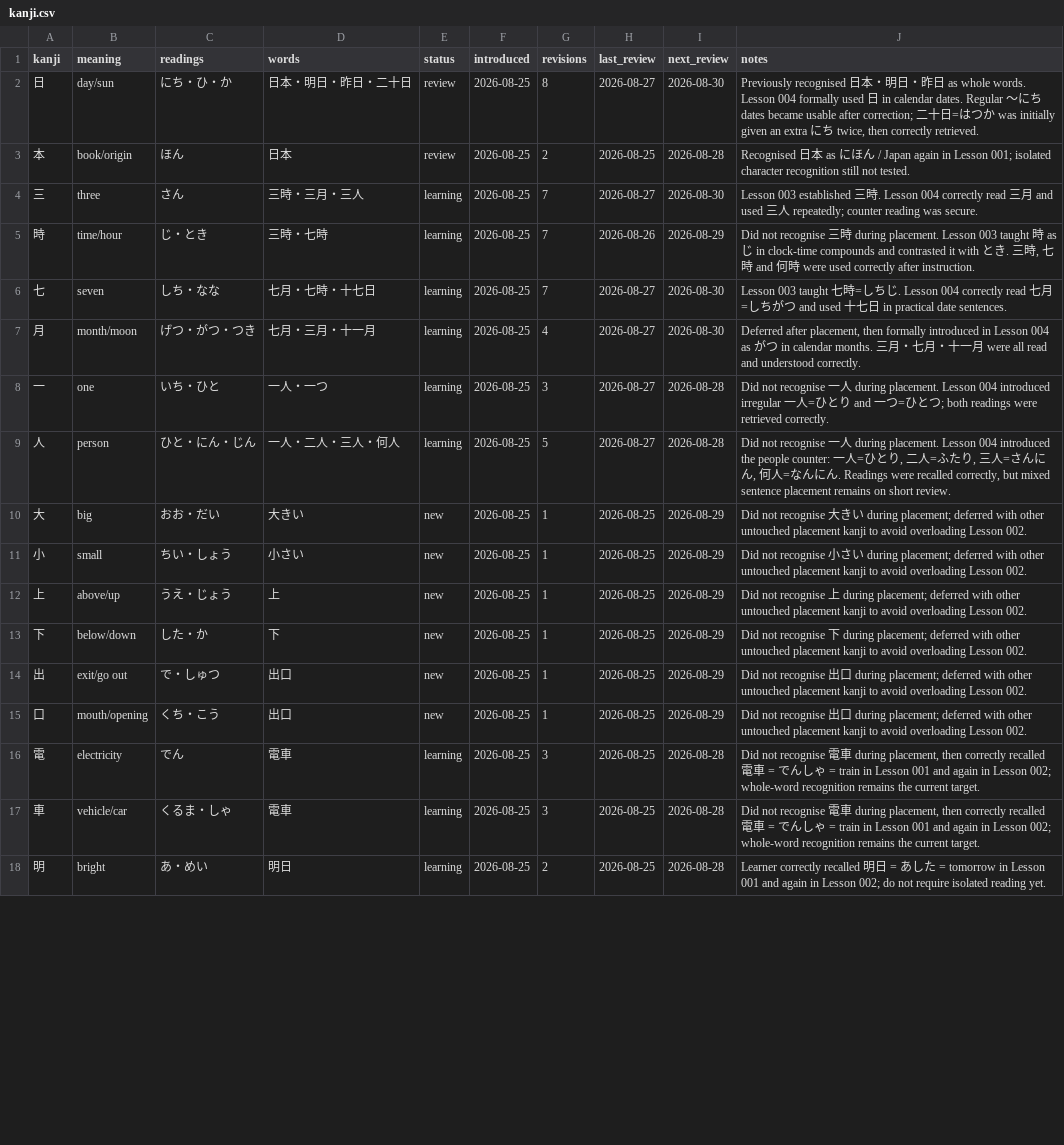
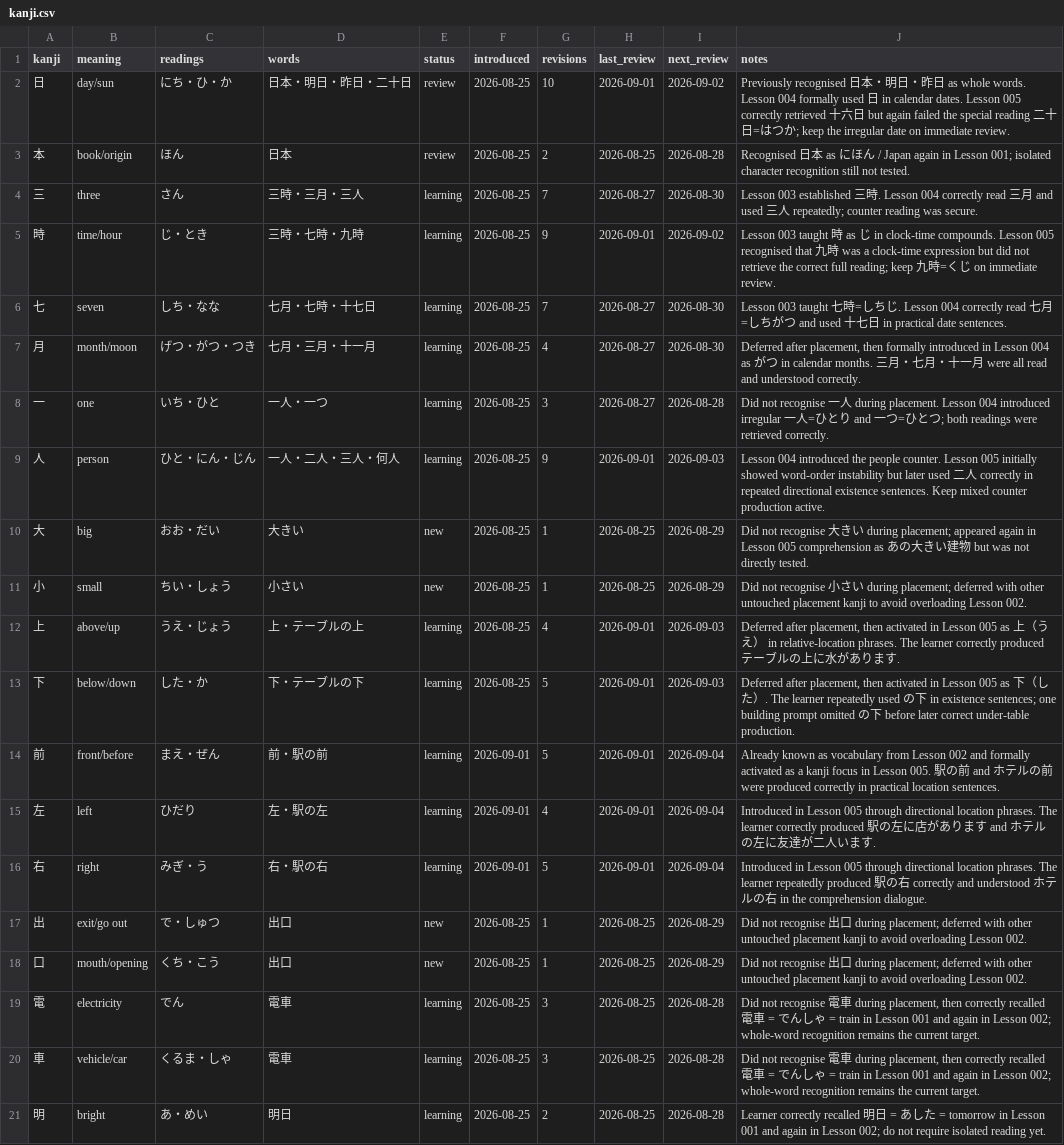
Before and after one commit to FrontierDev/japanese_learning, a CSV file: data/kanji.csv, drawn as a sheet; only a part is shown; the diff covers the shown part only.

Commit message:
Update kanji state after Lesson 005

```diff
--- a/data/kanji.csv
+++ b/data/kanji.csv
@@ -1,6 +1,6 @@
 kanji,meaning,readings,words,status,introduced,revisions,last_review,next_review,notes
-日,day/sun,にち・ひ・か,日本・明日・昨日・二十日,review,2026-08-25,8,2026-08-27,2026-08-30,"Previously recognised 日本・明日・昨日 as whole words. Lesson 004 formally used 日 in calendar dates. Regular ～にち dates became usable after correction; 二十日=はつか was initially given an extra にち twice, then correctly retrieved."
+日,day/sun,にち・ひ・か,日本・明日・昨日・二十日,review,2026-08-25,10,2026-09-01,2026-09-02,"Previously recognised 日本・明日・昨日 as whole words. Lesson 004 formally used 日 in calendar dates. Lesson 005 correctly retrieved 十六日 but again failed the special reading 二十日=はつか; keep the irregular date on immediate review."
 本,book/origin,ほん,日本,review,2026-08-25,2,2026-08-25,2026-08-28,Recognised 日本 as にほん / Japan again in Lesson 001; isolated character recognition still not tested.
 三,three,さん,三時・三月・三人,learning,2026-08-25,7,2026-08-27,2026-08-30,"Lesson 003 established 三時. Lesson 004 correctly read 三月 and used 三人 repeatedly; counter reading was secure."
-時,time/hour,じ・とき,三時・七時,learning,2026-08-25,7,2026-08-26,2026-08-29,"Did not recognise 三時 during placement. Lesson 003 taught 時 as じ in clock-time compounds and contrasted it with とき. 三時, 七時 and 何時 were used correctly after instruction."
+時,time/hour,じ・とき,三時・七時・九時,learning,2026-08-25,9,2026-09-01,2026-09-02,"Lesson 003 taught 時 as じ in clock-time compounds. Lesson 005 recognised that 九時 was a clock-time expression but did not retrieve the correct full reading; keep 九時=くじ on immediate review."
 七,seven,しち・なな,七月・七時・十七日,learning,2026-08-25,7,2026-08-27,2026-08-30,"Lesson 003 taught 七時=しちじ. Lesson 004 correctly read 七月=しちがつ and used 十七日 in practical date sentences."
@@ -8,7 +8,10 @@ kanji,meaning,readings,words,status,introduced,revisions,last_review,next_review
 一,one,いち・ひと,一人・一つ,learning,2026-08-25,3,2026-08-27,2026-08-28,"Did not recognise 一人 during placement. Lesson 004 introduced irregular 一人=ひとり and 一つ=ひとつ; both readings were retrieved correctly."
-人,person,ひと・にん・じん,一人・二人・三人・何人,learning,2026-08-25,5,2026-08-27,2026-08-28,"Did not recognise 一人 during placement. Lesson 004 introduced the people counter: 一人=ひとり, 二人=ふたり, 三人=さんにん, 何人=なんにん. Readings were recalled correctly, but mixed sentence placement remains on short review."
-大,big,おお・だい,大きい,new,2026-08-25,1,2026-08-25,2026-08-29,Did not recognise 大きい during placement; deferred with other untouched placement kanji to avoid overloading Lesson 002.
+人,person,ひと・にん・じん,一人・二人・三人・何人,learning,2026-08-25,9,2026-09-01,2026-09-03,"Lesson 004 introduced the people counter. Lesson 005 initially showed word-order instability but later used 二人 correctly in repeated directional existence sentences. Keep mixed counter production active."
+大,big,おお・だい,大きい,new,2026-08-25,1,2026-08-25,2026-08-29,Did not recognise 大きい during placement; appeared again in Lesson 005 comprehension as あの大きい建物 but was not directly tested.
 小,small,ちい・しょう,小さい,new,2026-08-25,1,2026-08-25,2026-08-29,Did not recognise 小さい during placement; deferred with other untouched placement kanji to avoid overloading Lesson 002.
-上,above/up,うえ・じょう,上,new,2026-08-25,1,2026-08-25,2026-08-29,Did not recognise 上 during placement; deferred with other untouched placement kanji to avoid overloading Lesson 002.
-下,below/down,した・か,下,new,2026-08-25,1,2026-08-25,2026-08-29,Did not recognise 下 during placement; deferred with other untouched placement kanji to avoid overloading Lesson 002.
+上,above/up,うえ・じょう,上・テーブルの上,learning,2026-08-25,4,2026-09-01,2026-09-03,"Deferred after placement, then activated in Lesson 005 as 上（うえ） in relative-location phrases. The learner correctly produced テーブルの上に水があります."
+下,below/down,した・か,下・テーブルの下,learning,2026-08-25,5,2026-09-01,2026-09-03,"Deferred after placement, then activated in Lesson 005 as 下（した）. The learner repeatedly used の下 in existence sentences; one building prompt omitted の下 before later correct under-table production."
+前,front/before,まえ・ぜん,前・駅の前,learning,2026-09-01,5,2026-09-01,2026-09-04,"Already known as vocabulary from Lesson 002 and formally activated as a kanji focus in Lesson 005. 駅の前 and ホテルの前 were produced correctly in practical location sentences."
+左,left,ひだり,左・駅の左,learning,2026-09-01,4,2026-09-01,2026-09-04,"Introduced in Lesson 005 through directional location phrases. The learner correctly produced 駅の左に店があります and ホテルの左に友達が二人います."
+右,right,みぎ・う,右・駅の右,learning,2026-09-01,5,2026-09-01,2026-09-04,"Introduced in Lesson 005 through directional location phrases. The learner repeatedly produced 駅の右 correctly and understood ホテルの右 in the comprehension dialogue."
 出,exit/go out,で・しゅつ,出口,new,2026-08-25,1,2026-08-25,2026-08-29,Did not recognise 出口 during placement; deferred with other untouched placement kanji to avoid overloading Lesson 002.
```
Also changed, not shown: 28 edited cells elsewhere in this file.
